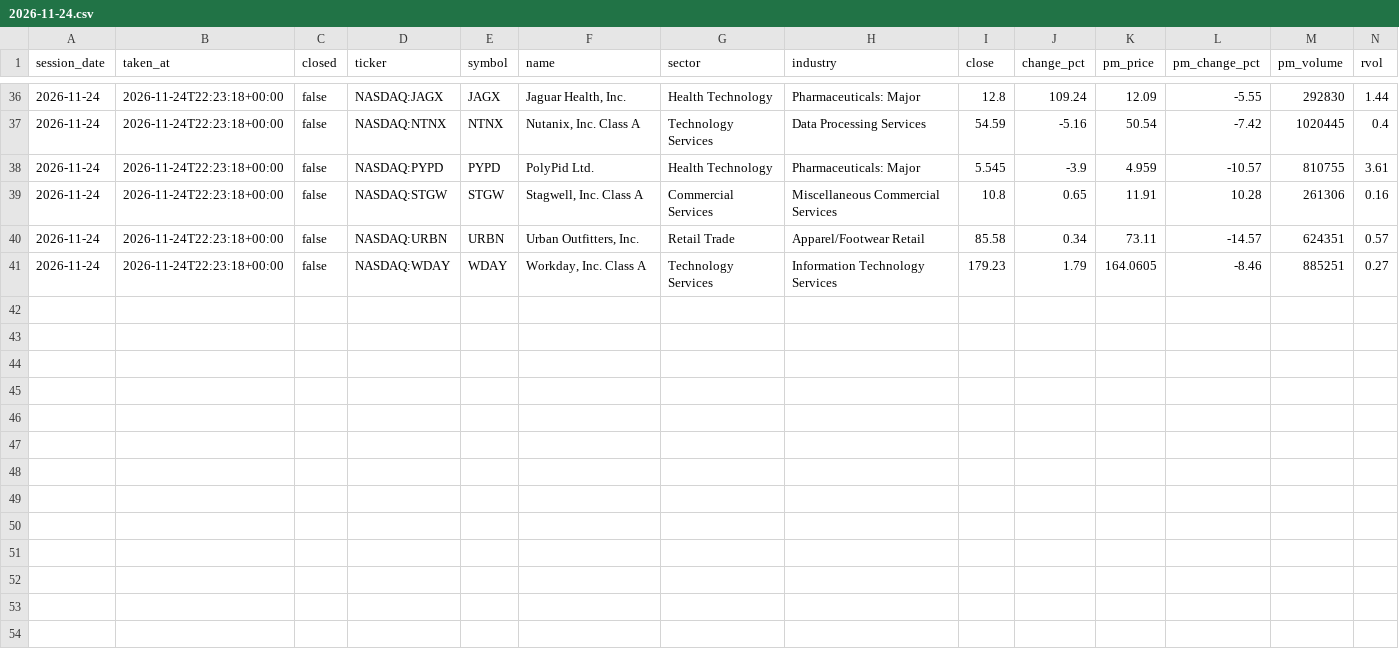
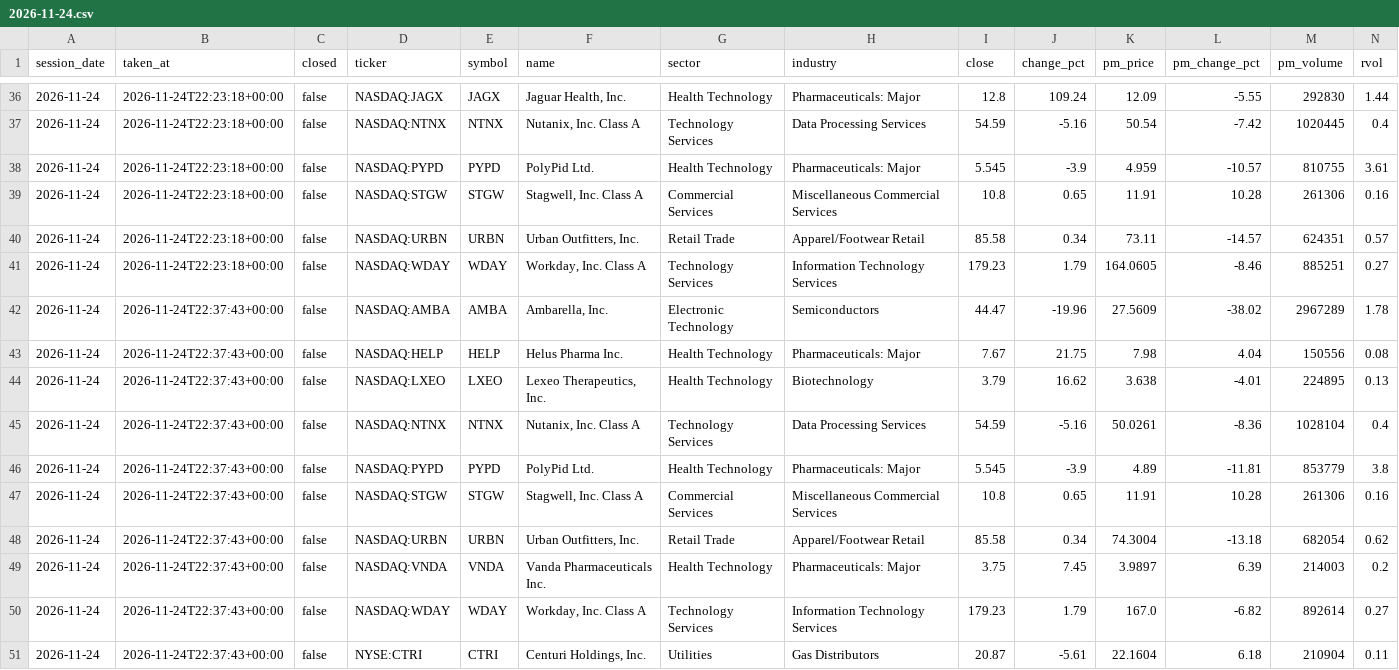
Before and after one commit to TheMrTBO/market-monitor, a CSV file: postmarket_scan/2026/2026-11-24.csv, drawn as a sheet; only a part is shown, gaps mark what is left out; rows hold the shown columns only; the diff names each change by its address in the sheet, - before the commit and + after, or states it on an @@ line.

```diff
--- a/postmarket_scan/2026/2026-11-24.csv
+++ b/postmarket_scan/2026/2026-11-24.csv
+row 42: 2026-11-24 | 2026-11-24T22:37:43+00:00 | false | NASDAQ:AMBA | AMBA | Ambarella, Inc. | Electronic Technology | Semiconductors | 44.47 | -19.96 | 27.5609 | -38.02 | 2967289 | 1.78
+row 43: 2026-11-24 | 2026-11-24T22:37:43+00:00 | false | NASDAQ:HELP | HELP | Helus Pharma Inc. | Health Technology | Pharmaceuticals: Major | 7.67 | 21.75 | 7.98 | 4.04 | 150556 | 0.08
+row 44: 2026-11-24 | 2026-11-24T22:37:43+00:00 | false | NASDAQ:LXEO | LXEO | Lexeo Therapeutics, Inc. | Health Technology | Biotechnology | 3.79 | 16.62 | 3.638 | -4.01 | 224895 | 0.13
+row 45: 2026-11-24 | 2026-11-24T22:37:43+00:00 | false | NASDAQ:NTNX | NTNX | Nutanix, Inc. Class A | Technology Services | Data Processing Services | 54.59 | -5.16 | 50.0261 | -8.36 | 1028104 | 0.4
+row 46: 2026-11-24 | 2026-11-24T22:37:43+00:00 | false | NASDAQ:PYPD | PYPD | PolyPid Ltd. | Health Technology | Pharmaceuticals: Major | 5.545 | -3.9 | 4.89 | -11.81 | 853779 | 3.8
+row 47: 2026-11-24 | 2026-11-24T22:37:43+00:00 | false | NASDAQ:STGW | STGW | Stagwell, Inc. Class A | Commercial Services | Miscellaneous Commercial Services | 10.8 | 0.65 | 11.91 | 10.28 | 261306 | 0.16
+row 48: 2026-11-24 | 2026-11-24T22:37:43+00:00 | false | NASDAQ:URBN | URBN | Urban Outfitters, Inc. | Retail Trade | Apparel/Footwear Retail | 85.58 | 0.34 | 74.3004 | -13.18 | 682054 | 0.62
+row 49: 2026-11-24 | 2026-11-24T22:37:43+00:00 | false | NASDAQ:VNDA | VNDA | Vanda Pharmaceuticals Inc. | Health Technology | Pharmaceuticals: Major | 3.75 | 7.45 | 3.9897 | 6.39 | 214003 | 0.2
+row 50: 2026-11-24 | 2026-11-24T22:37:43+00:00 | false | NASDAQ:WDAY | WDAY | Workday, Inc. Class A | Technology Services | Information Technology Services | 179.23 | 1.79 | 167.0 | -6.82 | 892614 | 0.27
+row 51: 2026-11-24 | 2026-11-24T22:37:43+00:00 | false | NYSE:CTRI | CTRI | Centuri Holdings, Inc. | Utilities | Gas Distributors | 20.87 | -5.61 | 22.1604 | 6.18 | 210904 | 0.11
```
